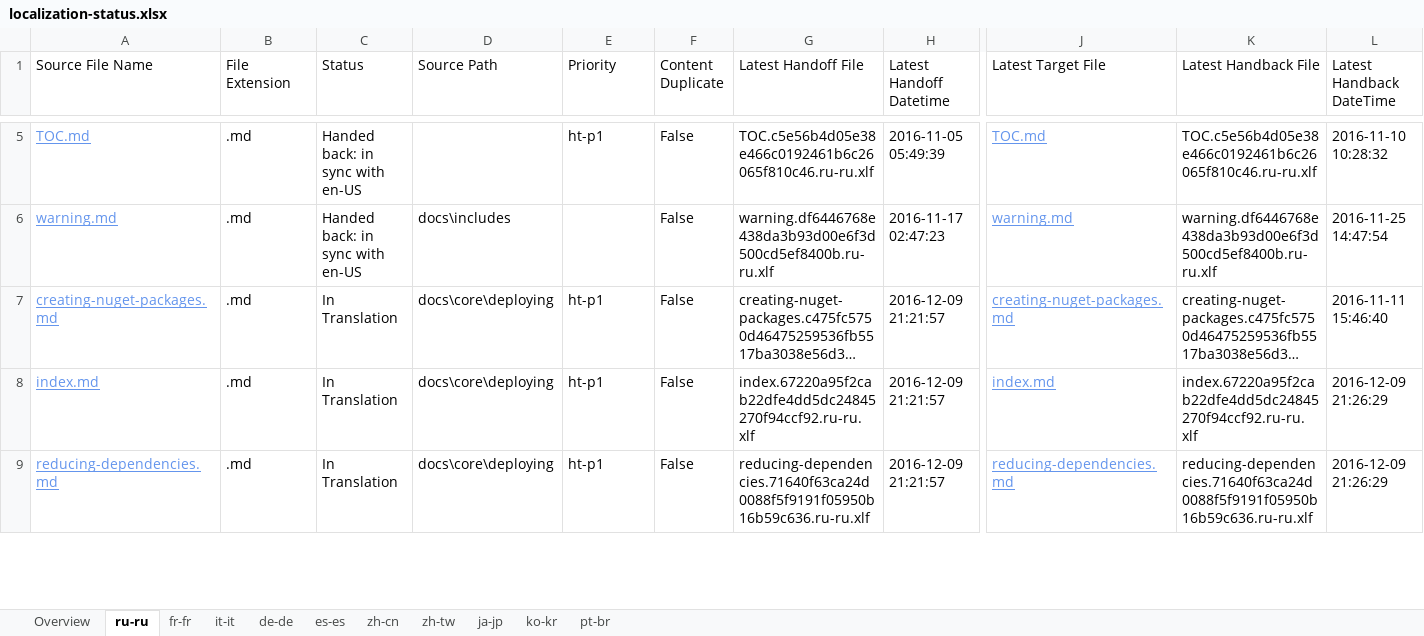
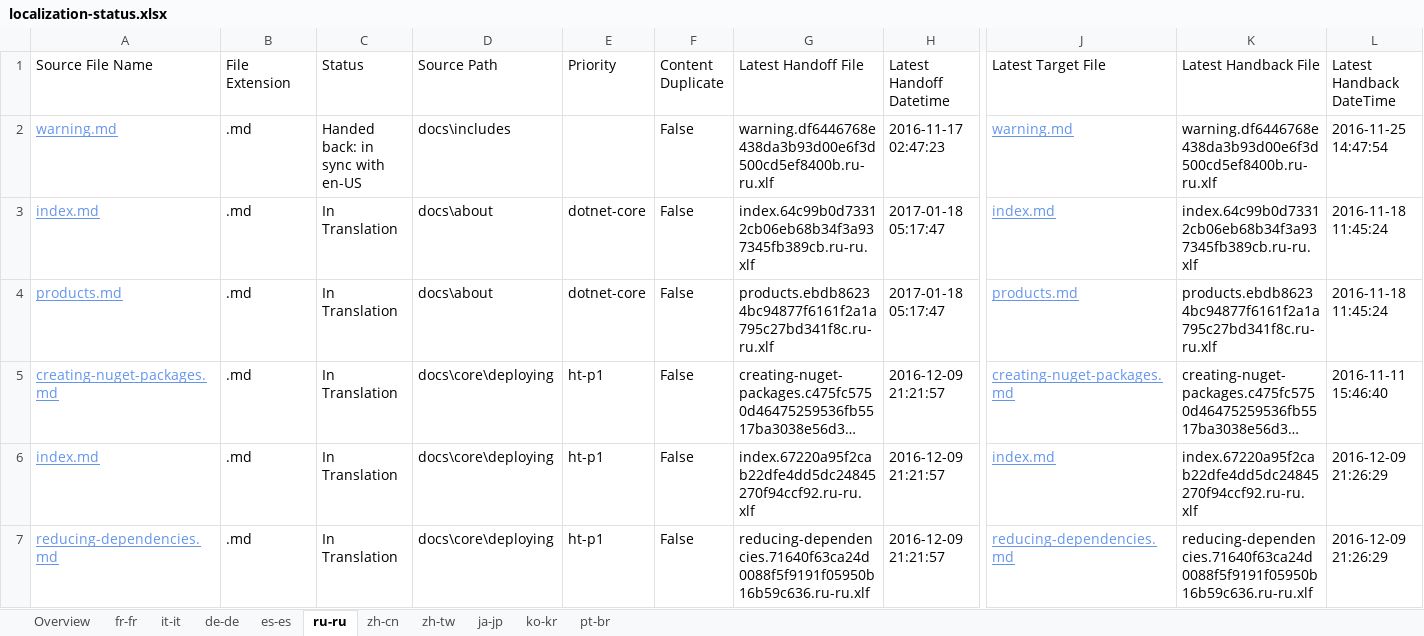
Before and after one commit to openpublishoperation/docs.handback, an Excel workbook: ol-handback/dotnet/docs/master/localization-status.xlsx, sheet ru-ru, drawn as a sheet; only a part is shown, gaps mark what is left out; long unchanged cells end in …; values as stored, in another font and other column widths than the file's, no borders; table styles not drawn; removed rows and columns are numbered as before the commit, all else as after; rows hold the shown columns only; the diff covers the shown part only; the diff names each change by its address in the sheet, - before the commit and + after, or states it on an @@ line.

```diff
--- a/ol-handback/dotnet/docs/master/localization-status.xlsx (sheet ru-ru)
+++ b/ol-handback/dotnet/docs/master/localization-status.xlsx (sheet ru-ru)
@@ sheet tab order changed: Overview | fr-fr | it-it | de-de | es-es | ru-ru | zh-cn | zh-tw | ja-jp | ko-kr | pt-br @@
-row 5: TOC.md | .md | Handed back: in sync with en-US |  | ht-p1 | False | TOC.c5e56b4d05e38e466c0192461b6c26065f810c46.ru-ru.xlf | 2016-11-05 05:49:39 | TOC.md | TOC.c5e56b4d05e38e466c0192461b6c26065f810c46.ru-ru.xlf | 2016-11-10 10:28:32
+row 3: index.md | .md | In Translation | docs\about | dotnet-core | False | index.64c99b0d73312cb06eb68b34f3a937345fb389cb.ru-ru.xlf | 2017-01-18 05:17:47 | index.md | index.64c99b0d73312cb06eb68b34f3a937345fb389cb.ru-ru.xlf | 2016-11-18 11:45:24
+row 4: products.md | .md | In Translation | docs\about | dotnet-core | False | products.ebdb86234bc94877f6161f2a1a795c27bd341f8c.ru-ru.xlf | 2017-01-18 05:17:47 | products.md | products.ebdb86234bc94877f6161f2a1a795c27bd341f8c.ru-ru.xlf | 2016-11-18 11:45:24
```
Also changed, not shown: 2 added rows, 3 removed rows and 46 edited cells elsewhere in this sheet, sheet Overview, sheet de-de, sheet pt-br, sheet fr-fr, sheet it-it, sheet es-es, 4 more sheets.
